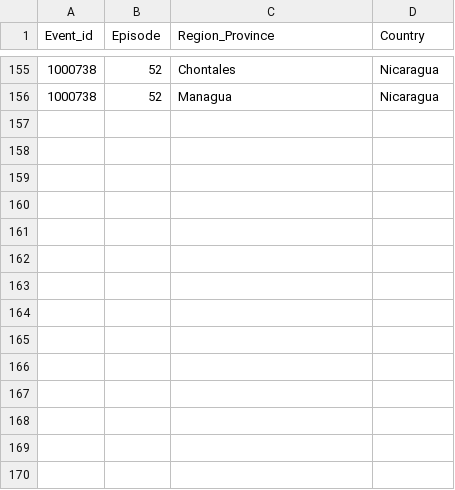
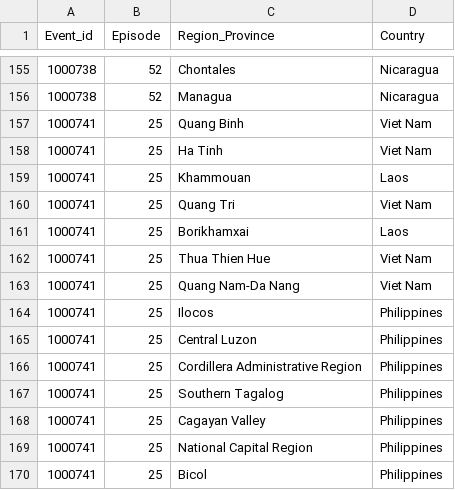
Before and after one commit to Dibya-tech/Web-Scraping, a CSV file: CSV/Cyclones_5.csv, drawn as a sheet; only a part is shown, gaps mark what is left out.

```diff
--- a/CSV/Cyclones_5.csv
+++ b/CSV/Cyclones_5.csv
@@ -156 +156,15 @@ Event_id,Episode,Region_Province,Country
 1000738,52,Managua,Nicaragua
+1000741,25,Quang Binh,Viet Nam
+1000741,25,Ha Tinh,Viet Nam
+1000741,25,Khammouan,Laos
+1000741,25,Quang Tri,Viet Nam
+1000741,25,Borikhamxai,Laos
+1000741,25,Thua Thien Hue,Viet Nam
+1000741,25,Quang Nam-Da Nang,Viet Nam
+1000741,25,Ilocos,Philippines
+1000741,25,Central Luzon,Philippines
+1000741,25,Cordillera Administrative Region,Philippines
+1000741,25,Southern Tagalog,Philippines
+1000741,25,Cagayan Valley,Philippines
+1000741,25,National Capital Region,Philippines
+1000741,25,Bicol,Philippines
```
Also changed, not shown: CSV/Cyclones_2.csv, CSV/Cyclones_3.csv, 7 other files.
